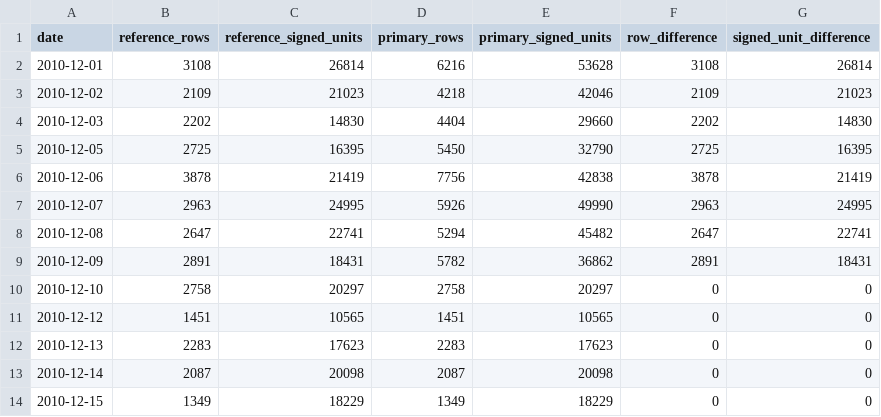
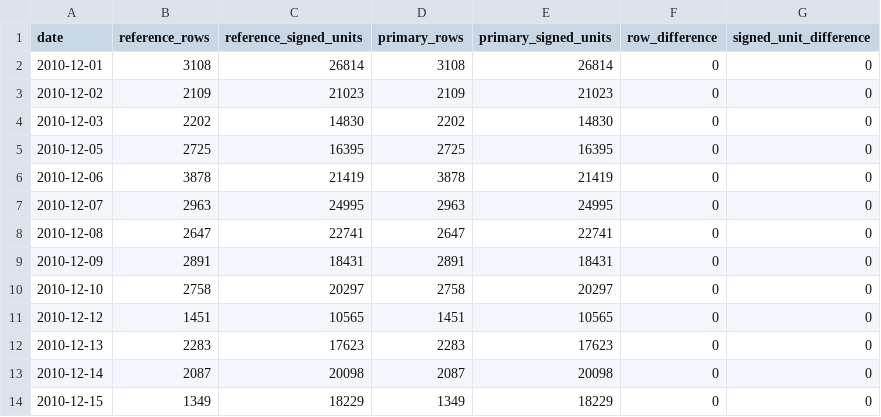
Before and after one commit to MucasLucas/retail-buying-inventory-lab, a CSV file: reports/tables/day02_overlap_daily.csv, drawn as a sheet; only a part is shown.

Commit message:
Resolve workbook overlap and build corrected assortment scorecard

```diff
--- a/reports/tables/day02_overlap_daily.csv
+++ b/reports/tables/day02_overlap_daily.csv
@@ -1,10 +1,10 @@
 date,reference_rows,reference_signed_units,primary_rows,primary_signed_units,row_difference,signed_unit_difference
-2010-12-01,3108,26814,6216,53628,3108,26814
-2010-12-02,2109,21023,4218,42046,2109,21023
-2010-12-03,2202,14830,4404,29660,2202,14830
-2010-12-05,2725,16395,5450,32790,2725,16395
-2010-12-06,3878,21419,7756,42838,3878,21419
-2010-12-07,2963,24995,5926,49990,2963,24995
-2010-12-08,2647,22741,5294,45482,2647,22741
-2010-12-09,2891,18431,5782,36862,2891,18431
+2010-12-01,3108,26814,3108,26814,0,0
+2010-12-02,2109,21023,2109,21023,0,0
+2010-12-03,2202,14830,2202,14830,0,0
+2010-12-05,2725,16395,2725,16395,0,0
+2010-12-06,3878,21419,3878,21419,0,0
+2010-12-07,2963,24995,2963,24995,0,0
+2010-12-08,2647,22741,2647,22741,0,0
+2010-12-09,2891,18431,2891,18431,0,0
 2010-12-10,2758,20297,2758,20297,0,0
```
Also changed, not shown: reports/tables/day02_disposition_summary.csv, reports/tables/day02_overlap_reconciliation.csv, 11 other files.
